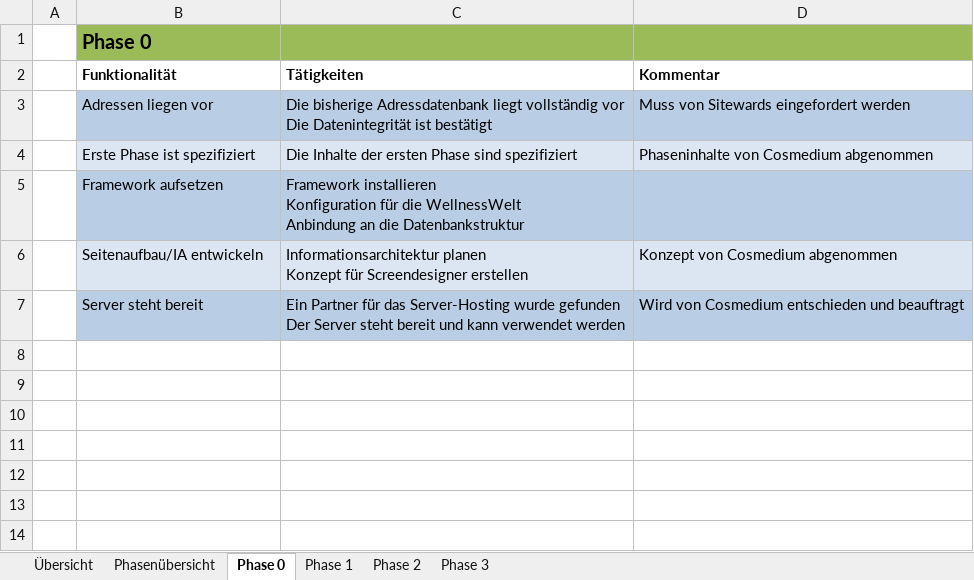
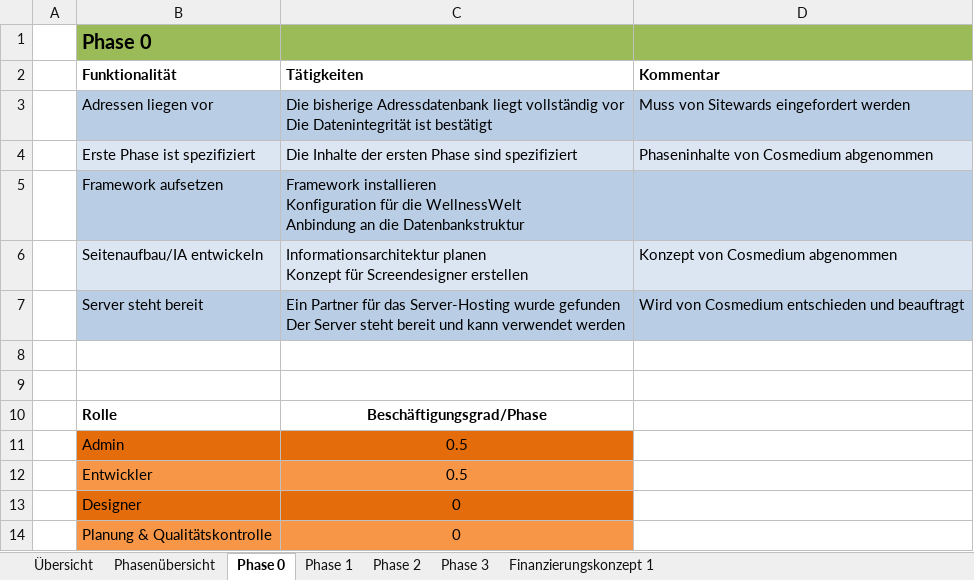
Before and after one commit to DirkSonguer/zeitgeist-framework, an Excel workbook: zeitgeist/applications/wellnesswelt_admin/_material/wellnesswelt.xlsx, sheet Phase 0, drawn as a sheet; values as stored, in another font and other column widths than the file's, no borders; the diff names each change by its address in the sheet, - before the commit and + after, or states it on an @@ line.

```diff
--- a/zeitgeist/applications/wellnesswelt_admin/_material/wellnesswelt.xlsx (sheet Phase 0)
+++ b/zeitgeist/applications/wellnesswelt_admin/_material/wellnesswelt.xlsx (sheet Phase 0)
+sheet tab: Finanzierungskonzept 1
+row 8: (empty)
+row 9: (empty)
+row 10:  | Rolle | Beschäftigungsgrad/Phase
+row 11:  | Admin | 0.5
+row 12:  | Entwickler | 0.5
+row 13:  | Designer | 0
+row 14:  | Planung & Qualitätskontrolle | 0
```
Also changed, not shown: sheet Phase 2, sheet Phase 1, sheet Phase 3, 3 other files.
